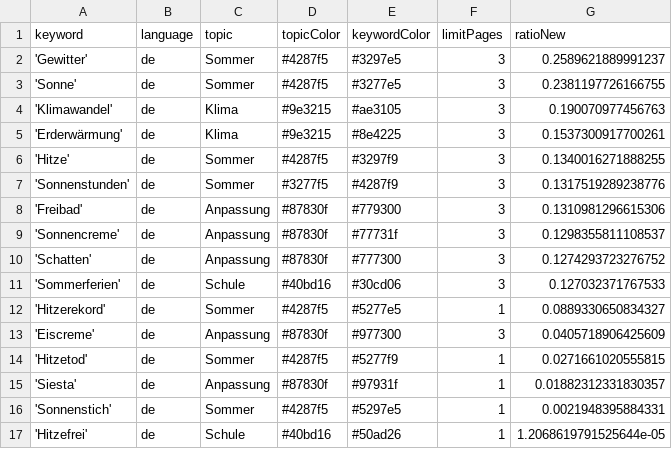
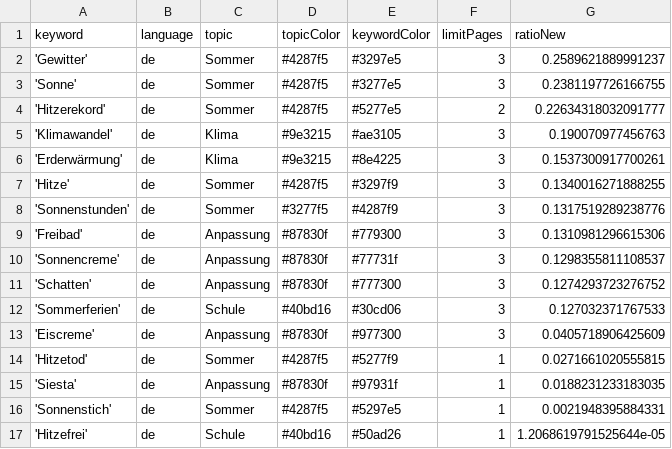
Before and after one commit to PhGeo-Word-Harvest/IceCreamIsComing, a CSV file: keywords.csv, drawn as a sheet.

```diff
--- a/keywords.csv
+++ b/keywords.csv
@@ -3,2 +3,3 @@ keyword,language,topic,topicColor,keywordColor,limitPages,ratioNew
 'Sonne',de,Sommer,#4287f5,#3277e5,3,0.2381197726166755
+'Hitzerekord',de,Sommer,#4287f5,#5277e5,2,0.22634318032091777
 'Klimawandel',de,Klima,#9e3215,#ae3105,3,0.190070977456763
@@ -11,6 +12,5 @@ keyword,language,topic,topicColor,keywordColor,limitPages,ratioNew
 'Sommerferien',de,Schule,#40bd16,#30cd06,3,0.127032371767533
-'Hitzerekord',de,Sommer,#4287f5,#5277e5,1,0.0889330650834327
 'Eiscreme',de,Anpassung,#87830f,#977300,3,0.0405718906425609
 'Hitzetod',de,Sommer,#4287f5,#5277f9,1,0.0271661020555815
-'Siesta',de,Anpassung,#87830f,#97931f,1,0.01882312331830357
+'Siesta',de,Anpassung,#87830f,#97931f,1,0.0188231233183035
 'Sonnenstich',de,Sommer,#4287f5,#5297e5,1,0.0021948395884331
```
Also changed, not shown: csv/news_2026_05.csv.
